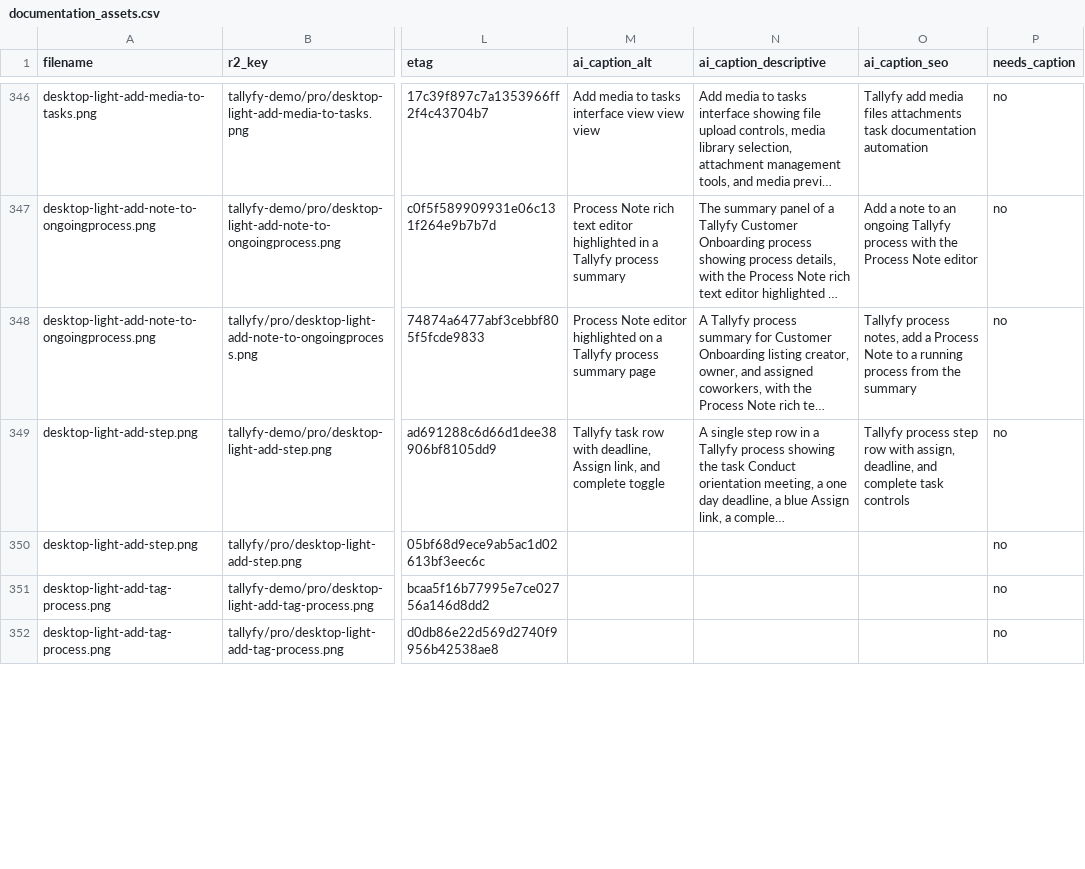
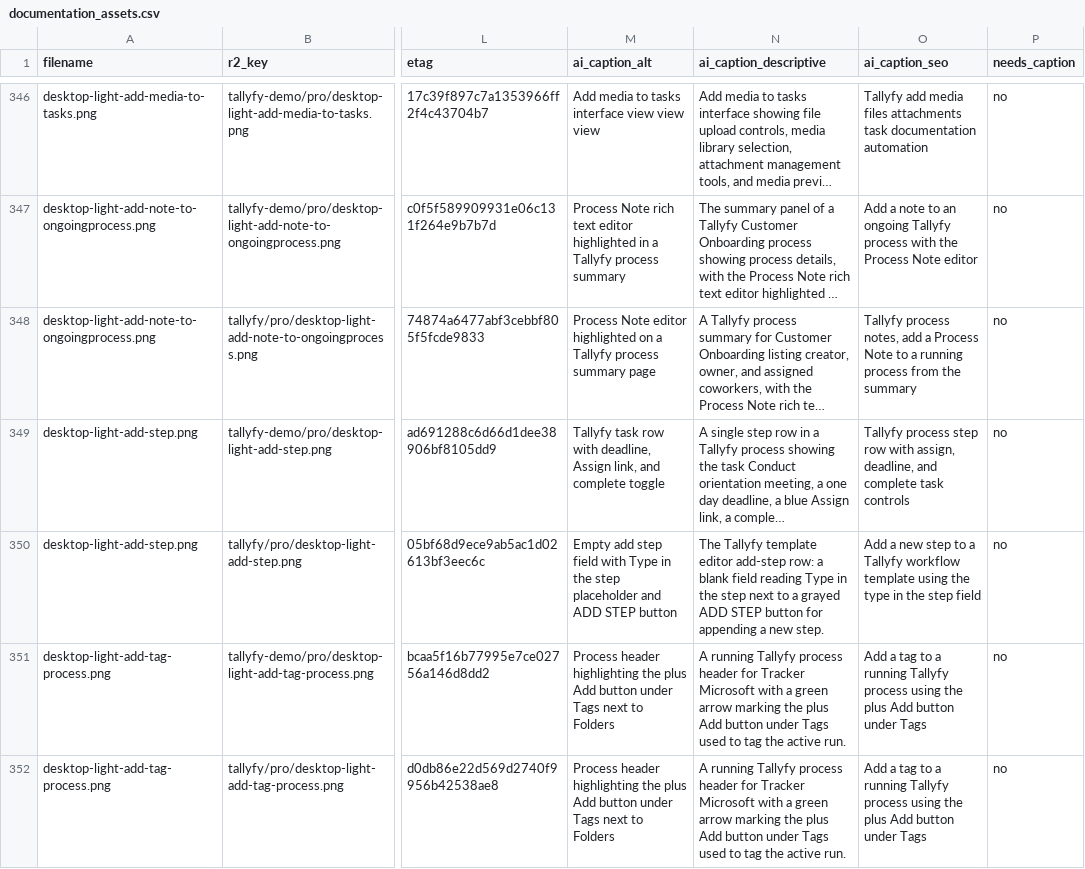
Before and after one commit to tallyfy/documentation, a CSV file: documentation_assets.csv, drawn as a sheet; only a part is shown, gaps mark what is left out; long unchanged cells end in …; the diff covers the shown part only; the diff names each change by its address in the sheet, - before the commit and + after, or states it on an @@ line.

```diff
--- a/documentation_assets.csv
+++ b/documentation_assets.csv
-M350 (ai_caption_alt): (empty)
+M350 (ai_caption_alt): Empty add step field with Type in the step placeholder and ADD STEP button
-N350 (ai_caption_descriptive): (empty)
+N350 (ai_caption_descriptive): The Tallyfy template editor add-step row: a blank field reading Type in the step next to a grayed ADD STEP button for appending a new step.
-O350 (ai_caption_seo): (empty)
+O350 (ai_caption_seo): Add a new step to a Tallyfy workflow template using the type in the step field
-M351:M352 (ai_caption_alt): (empty)
+M351:M352 (ai_caption_alt): Process header highlighting the plus Add button under Tags next to Folders
-N351:N352 (ai_caption_descriptive): (empty)
+N351:N352 (ai_caption_descriptive): A running Tallyfy process header for Tracker Microsoft with a green arrow marking the plus Add button under Tags used to tag the active run.
-O351:O352 (ai_caption_seo): (empty)
+O351:O352 (ai_caption_seo): Add a tag to a running Tallyfy process using the plus Add button under Tags
```
Also changed, not shown: 6 edited cells elsewhere in this file.
